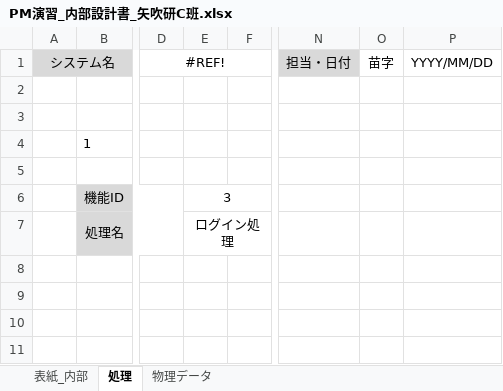
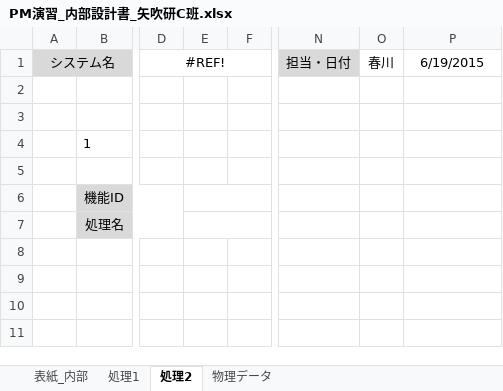
Before and after one commit to IzumiYuuta/PMyabukikenC, an Excel workbook: 内部設計/PM演習_内部設計書_矢吹研C班.xlsx, sheet 処理2, drawn as a sheet; only a part is shown, gaps mark what is left out; values as stored, in another font and other column widths than the file's, no borders; charts and pictures not drawn; the diff names each change by its address in the sheet, - before the commit and + after, or states it on an @@ line.

```diff
--- a/内部設計/PM演習_内部設計書_矢吹研C班.xlsx (sheet 処理2)
+++ b/内部設計/PM演習_内部設計書_矢吹研C班.xlsx (sheet 処理2)
-sheet tab: 処理
+sheet tab: 処理2
+sheet tab: 処理1
-O1: 苗字
+O1: 春川
-P1: YYYY/MM/DD
+P1: 6/19/2015
-E6: 3
+E6: (empty)
-E7: ログイン処理
+E7: (empty)
```
Also changed, not shown: sheet 物理データ, charts or pictures.
